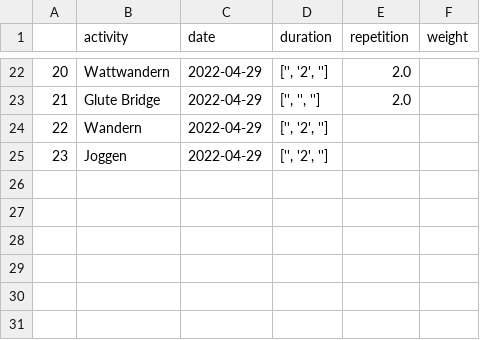
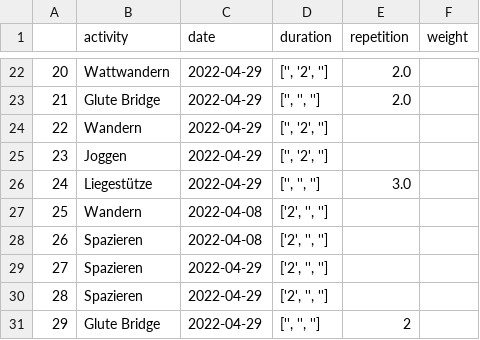
Before and after one commit to jegny100/FitnessApp, a CSV file: logged_activities.csv, drawn as a sheet; only a part is shown, gaps mark what is left out.

```diff
--- a/logged_activities.csv
+++ b/logged_activities.csv
@@ -25 +25,7 @@
 23,Joggen,2022-04-29,"['', '2', '']",,
+24,Liegestütze,2022-04-29,"['', '', '']",3.0,
+25,Wandern,2022-04-08,"['2', '', '']",,
+26,Spazieren,2022-04-08,"['2', '', '']",,
+27,Spazieren,2022-04-29,"['2', '', '']",,
+28,Spazieren,2022-04-29,"['2', '', '']",,
+29,Glute Bridge,2022-04-29,"['', '', '']",2,
```
Also changed, not shown: buddys.csv, 2 other files.
